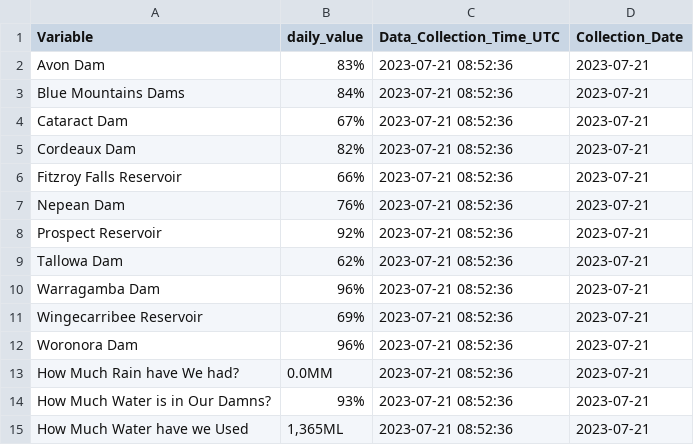
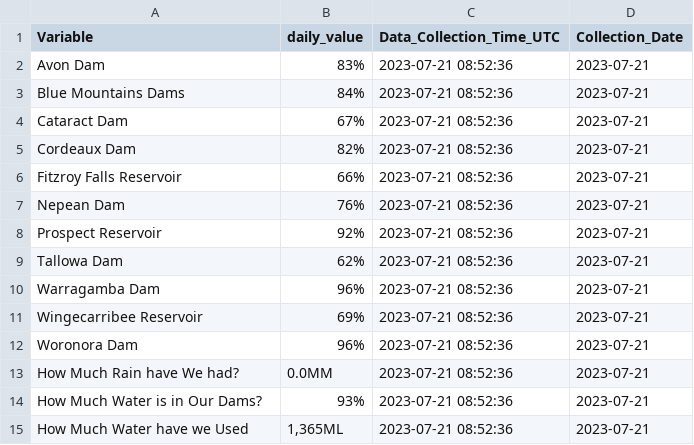
Before and after one commit to snazzyandy/Modelling-and-EDA, a CSV file: Greater_Sydney_Dam_Levels/data/20230721_085236__GSDL.csv, drawn as a sheet; the diff names each change by its address in the sheet, - before the commit and + after, or states it on an @@ line.

```diff
--- a/Greater_Sydney_Dam_Levels/data/20230721_085236__GSDL.csv
+++ b/Greater_Sydney_Dam_Levels/data/20230721_085236__GSDL.csv
-A14 (Variable): How Much Water is in Our Damns?
+A14 (Variable): How Much Water is in Our Dams?
```
Also changed, not shown: Greater_Sydney_Dam_Levels/Daily_Dam_Readings_Greater_Sydney.csv, Greater_Sydney_Dam_Levels/data/20230721_184721__GSDL.csv, 3 other files.
